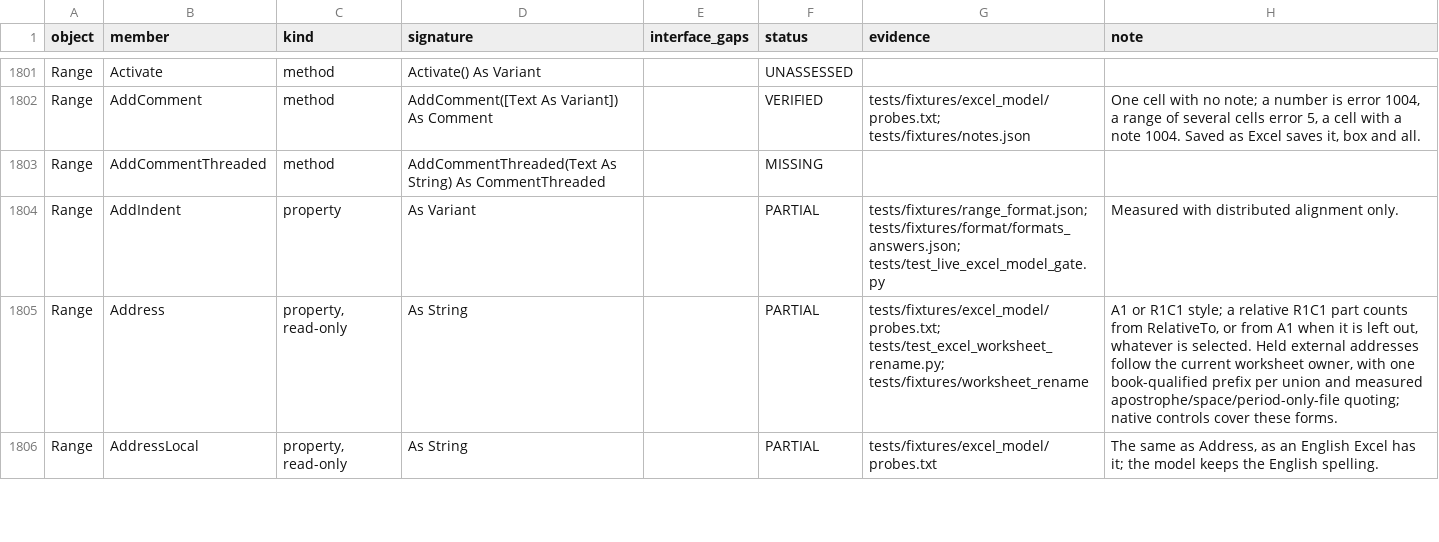
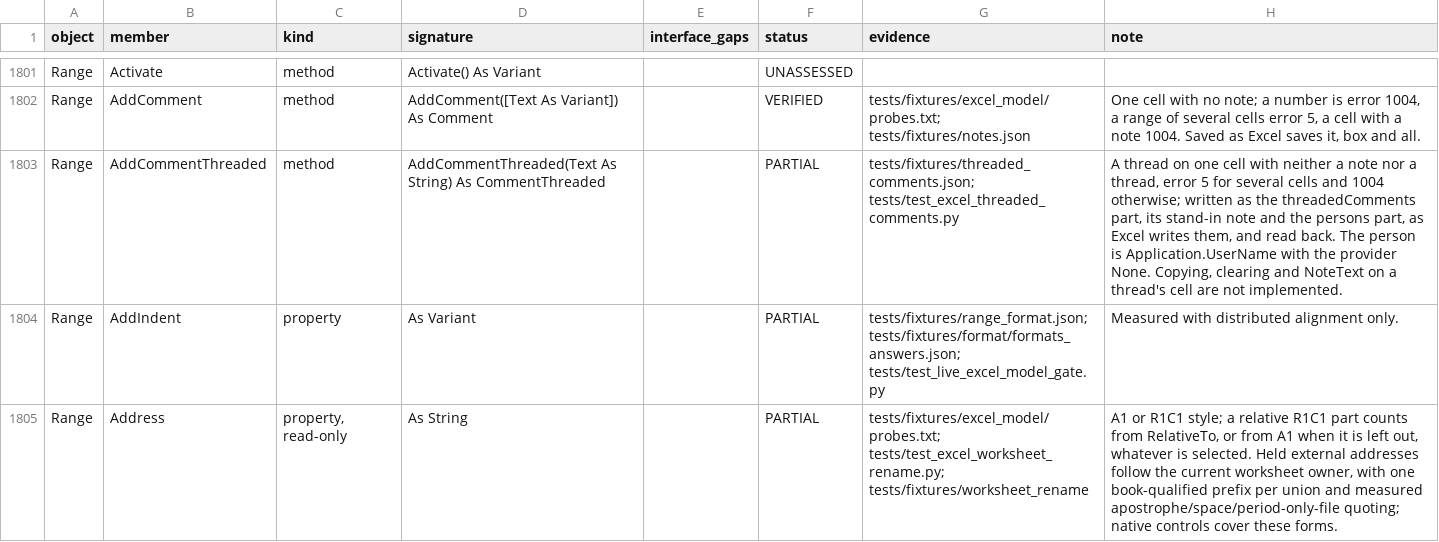
Before and after one commit to WilliamSmithEdward/pyOpenVBA, a CSV file: docs/excel_checklist.csv, drawn as a sheet; only a part is shown, gaps mark what is left out; the shorter side is filled out with more unchanged rows; the diff covers the shown part only.

Commit message:
Add threaded comments as Excel makes them

```diff
--- a/docs/excel_checklist.csv
+++ b/docs/excel_checklist.csv
@@ -1802,3 +1802,3 @@ Range,Activate,method,Activate() As Variant,,UNASSESSED,,
 Range,AddComment,method,AddComment([Text As Variant]) As Comment,,VERIFIED,tests/fixtures/excel_model/probes.txt; tests/fixtures/notes.json,"One cell with no note; a number is error 1004, a range of several cells error 5, a cell with a note 1004. Saved as Excel saves it, box and all."
-Range,AddCommentThreaded,method,AddCommentThreaded(Text As String) As CommentThreaded,,MISSING,,
+Range,AddCommentThreaded,method,AddCommentThreaded(Text As String) As CommentThreaded,,PARTIAL,tests/fixtures/threaded_comments.json; tests/test_excel_threaded_comments.py,"A thread on one cell with neither a note nor a thread, error 5 for several cells and 1004 otherwise; written as the threadedComments part, its stand-in note and the persons part, as Excel writes them, and read back. The person is Application.UserName with the provider None. Copying, clearing and NoteText on a thread's cell are not implemented."
 Range,AddIndent,property,As Variant,,PARTIAL,tests/fixtures/range_format.json; tests/fixtures/format/formats_answers.json; tests/test_live_excel_model_gate.py,Measured with distributed alignment only.
```
Also changed, not shown: 5 edited cells elsewhere in this file, 9 other files.
